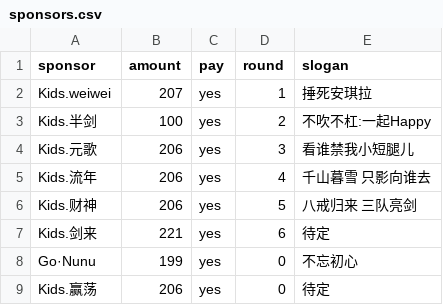
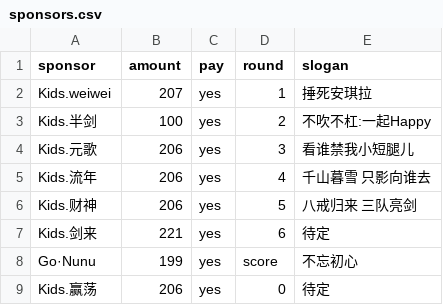
Before and after one commit to kidsmatch/League2019Spr, a CSV file: _data/sponsors.csv, drawn as a sheet.

Commit message:
Update sponsors.csv

```diff
--- a/_data/sponsors.csv
+++ b/_data/sponsors.csv
@@ -7,3 +7,3 @@ Kids.财神,206,yes,5,八戒归来 三队亮剑
 Kids.剑来,221,yes,6,待定
-Go·Nunu,199,yes,0,不忘初心
+Go·Nunu,199,yes,score,不忘初心
 Kids.赢荡,206,yes,0,待定
```
